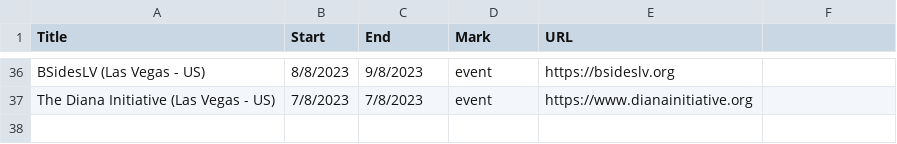
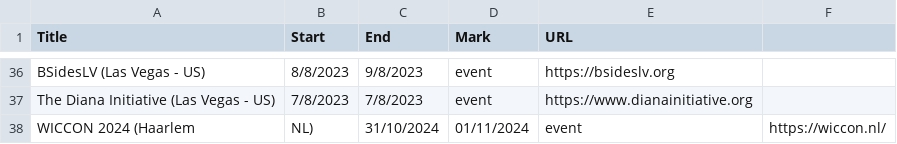
Before and after one commit to sannemaasakkers/Infosec-confcalendar, a CSV file: events/events.csv, drawn as a sheet; only a part is shown, gaps mark what is left out.

Commit message:
Add WICCON 2024
:)

```diff
--- a/events/events.csv
+++ b/events/events.csv
@@ -37 +37,2 @@ BSidesLV (Las Vegas - US),8/8/2023,9/8/2023,event,https://bsideslv.org
 The Diana Initiative (Las Vegas - US),7/8/2023,7/8/2023,event,https://www.dianainitiative.org
+WICCON 2024 (Haarlem, NL),31/10/2024,01/11/2024,event,https://wiccon.nl/
```
